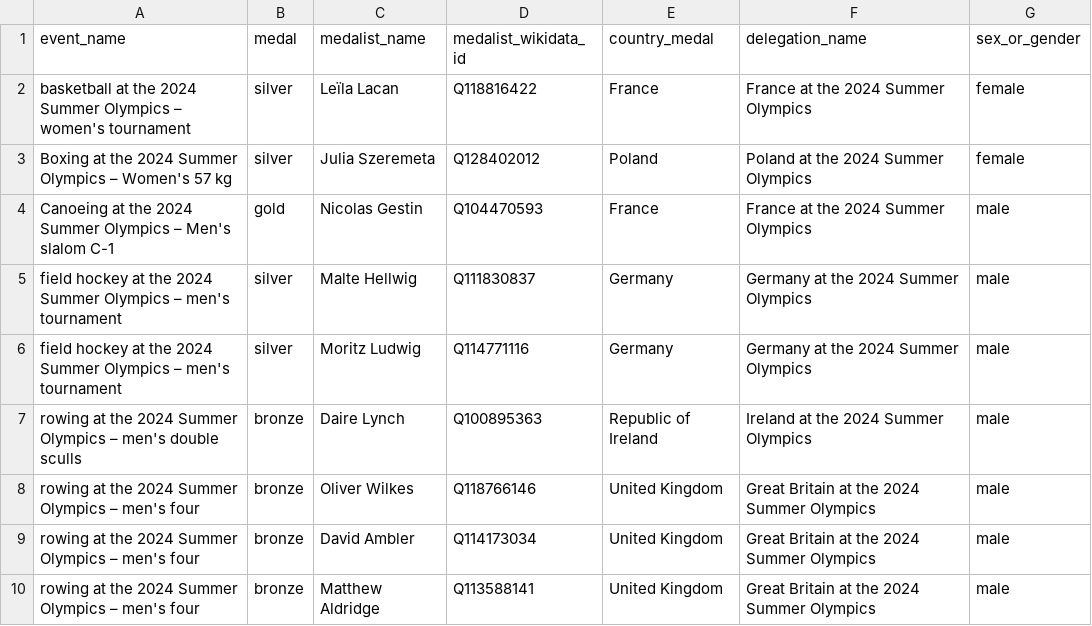
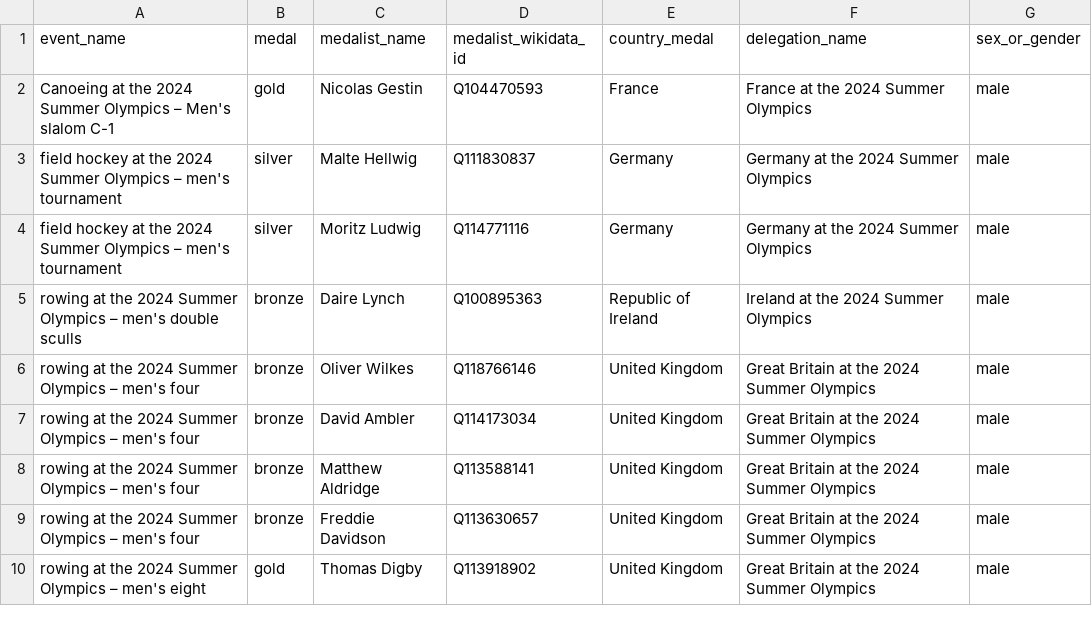
Before and after one commit to EDJNet/OlympicsGoNUTS, a CSV file: 2024/2024_medalists_missing_place_of_birth_from_NUTS_countries.csv, drawn as a sheet; only a part is shown; the shorter side is filled out with more unchanged rows; the diff names each change by its address in the sheet, - before the commit and + after, or states it on an @@ line.

```diff
--- a/2024/2024_medalists_missing_place_of_birth_from_NUTS_countries.csv
+++ b/2024/2024_medalists_missing_place_of_birth_from_NUTS_countries.csv
-row 2: basketball at the 2024 Summer Olympics – women's tournament | silver | Leïla Lacan | Q118816422 | France | France at the 2024 Summer Olympics | female
-row 3: Boxing at the 2024 Summer Olympics – Women's 57 kg | silver | Julia Szeremeta | Q128402012 | Poland | Poland at the 2024 Summer Olympics | female
```
Also changed, not shown: 2024/2024_medalists_missing_place_of_birth.csv, 2024/2024_medalists_nuts_only.csv, 6 other files.
